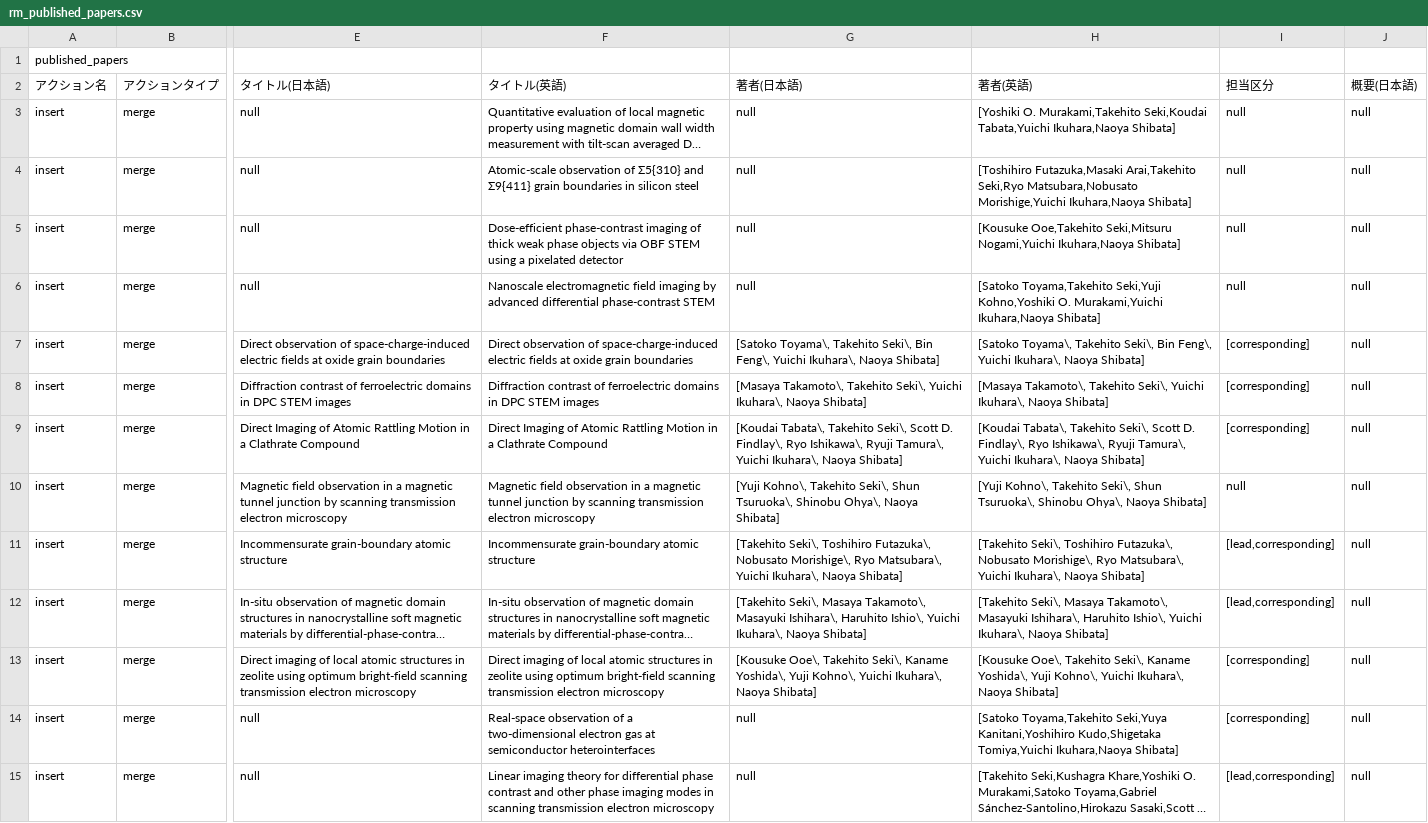
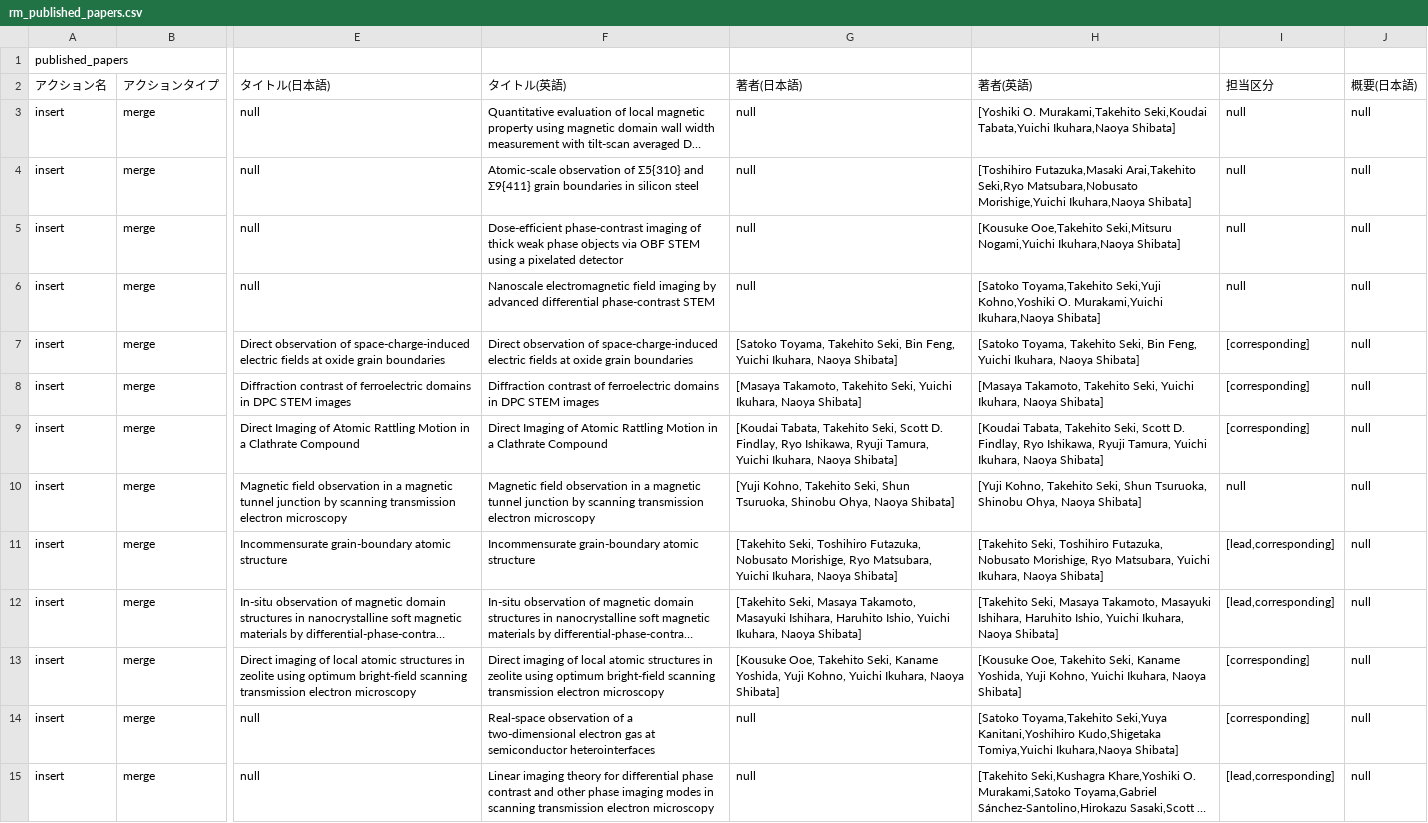
Before and after one commit to TakehitoSeki/TakehitoSeki.github.io, a CSV file: data/rm_published_papers.csv, drawn as a sheet; only a part is shown, gaps mark what is left out; long unchanged cells end in …; the diff names each change by its address in the sheet, - before the commit and + after, or states it on an @@ line.

Commit message:
Update rm_published_papers.csv

```diff
--- a/data/rm_published_papers.csv
+++ b/data/rm_published_papers.csv
-G7 (著者(日本語)): [Satoko Toyama\, Takehito Seki\, Bin Feng\, Yuichi Ikuhara\, Naoya Shibata]
+G7 (著者(日本語)): [Satoko Toyama, Takehito Seki, Bin Feng, Yuichi Ikuhara, Naoya Shibata]
-H7 (著者(英語)): [Satoko Toyama\, Takehito Seki\, Bin Feng\, Yuichi Ikuhara\, Naoya Shibata]
+H7 (著者(英語)): [Satoko Toyama, Takehito Seki, Bin Feng, Yuichi Ikuhara, Naoya Shibata]
-G8 (著者(日本語)): [Masaya Takamoto\, Takehito Seki\, Yuichi Ikuhara\, Naoya Shibata]
+G8 (著者(日本語)): [Masaya Takamoto, Takehito Seki, Yuichi Ikuhara, Naoya Shibata]
-H8 (著者(英語)): [Masaya Takamoto\, Takehito Seki\, Yuichi Ikuhara\, Naoya Shibata]
+H8 (著者(英語)): [Masaya Takamoto, Takehito Seki, Yuichi Ikuhara, Naoya Shibata]
-G9 (著者(日本語)): [Koudai Tabata\, Takehito Seki\, Scott D. Findlay\, Ryo Ishikawa\, Ryuji Tamura\, Yuichi Ikuhara\, Naoya Shibata]
+G9 (著者(日本語)): [Koudai Tabata, Takehito Seki, Scott D. Findlay, Ryo Ishikawa, Ryuji Tamura, Yuichi Ikuhara, Naoya Shibata]
-H9 (著者(英語)): [Koudai Tabata\, Takehito Seki\, Scott D. Findlay\, Ryo Ishikawa\, Ryuji Tamura\, Yuichi Ikuhara\, Naoya Shibata]
+H9 (著者(英語)): [Koudai Tabata, Takehito Seki, Scott D. Findlay, Ryo Ishikawa, Ryuji Tamura, Yuichi Ikuhara, Naoya Shibata]
-G10 (著者(日本語)): [Yuji Kohno\, Takehito Seki\, Shun Tsuruoka\, Shinobu Ohya\, Naoya Shibata]
+G10 (著者(日本語)): [Yuji Kohno, Takehito Seki, Shun Tsuruoka, Shinobu Ohya, Naoya Shibata]
-H10 (著者(英語)): [Yuji Kohno\, Takehito Seki\, Shun Tsuruoka\, Shinobu Ohya\, Naoya Shibata]
+H10 (著者(英語)): [Yuji Kohno, Takehito Seki, Shun Tsuruoka, Shinobu Ohya, Naoya Shibata]
-G11 (著者(日本語)): [Takehito Seki\, Toshihiro Futazuka\, Nobusato Morishige\, Ryo Matsubara\, Yuichi Ikuhara\, Naoya Shibata]
+G11 (著者(日本語)): [Takehito Seki, Toshihiro Futazuka, Nobusato Morishige, Ryo Matsubara, Yuichi Ikuhara, Naoya Shibata]
-H11 (著者(英語)): [Takehito Seki\, Toshihiro Futazuka\, Nobusato Morishige\, Ryo Matsubara\, Yuichi Ikuhara\, Naoya Shibata]
+H11 (著者(英語)): [Takehito Seki, Toshihiro Futazuka, Nobusato Morishige, Ryo Matsubara, Yuichi Ikuhara, Naoya Shibata]
-G12 (著者(日本語)): [Takehito Seki\, Masaya Takamoto\, Masayuki Ishihara\, Haruhito Ishio\, Yuichi Ikuhara\, Naoya Shibata]
+G12 (著者(日本語)): [Takehito Seki, Masaya Takamoto, Masayuki Ishihara, Haruhito Ishio, Yuichi Ikuhara, Naoya Shibata]
-H12 (著者(英語)): [Takehito Seki\, Masaya Takamoto\, Masayuki Ishihara\, Haruhito Ishio\, Yuichi Ikuhara\, Naoya Shibata]
+H12 (著者(英語)): [Takehito Seki, Masaya Takamoto, Masayuki Ishihara, Haruhito Ishio, Yuichi Ikuhara, Naoya Shibata]
-G13 (著者(日本語)): [Kousuke Ooe\, Takehito Seki\, Kaname Yoshida\, Yuji Kohno\, Yuichi Ikuhara\, Naoya Shibata]
+G13 (著者(日本語)): [Kousuke Ooe, Takehito Seki, Kaname Yoshida, Yuji Kohno, Yuichi Ikuhara, Naoya Shibata]
-H13 (著者(英語)): [Kousuke Ooe\, Takehito Seki\, Kaname Yoshida\, Yuji Kohno\, Yuichi Ikuhara\, Naoya Shibata]
+H13 (著者(英語)): [Kousuke Ooe, Takehito Seki, Kaname Yoshida, Yuji Kohno, Yuichi Ikuhara, Naoya Shibata]
```
